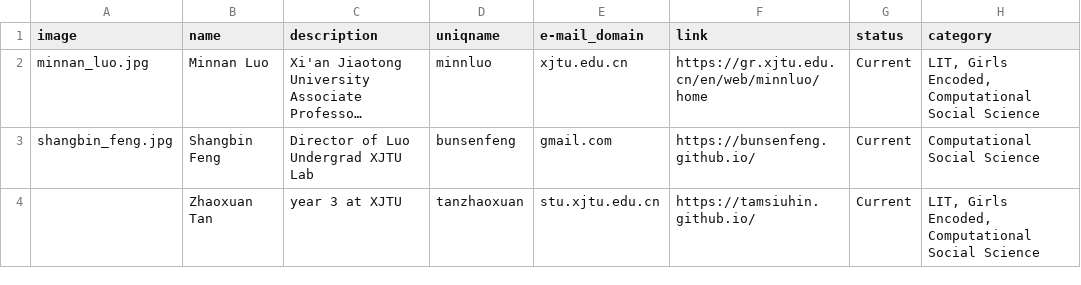
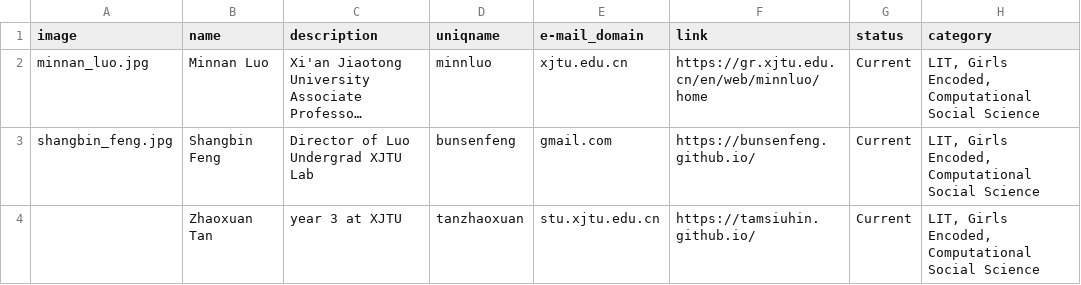
Before and after one commit to leopoldwhite/LuoUndergradXJTU.github.io, a CSV file: data/people.csv, drawn as a sheet; long unchanged cells end in …; the diff names each change by its address in the sheet, - before the commit and + after, or states it on an @@ line.

Commit message:
Update people.csv

```diff
--- a/data/people.csv
+++ b/data/people.csv
-H3 (category): Computational Social Science
+H3 (category): LIT, Girls Encoded, Computational Social Science
```
